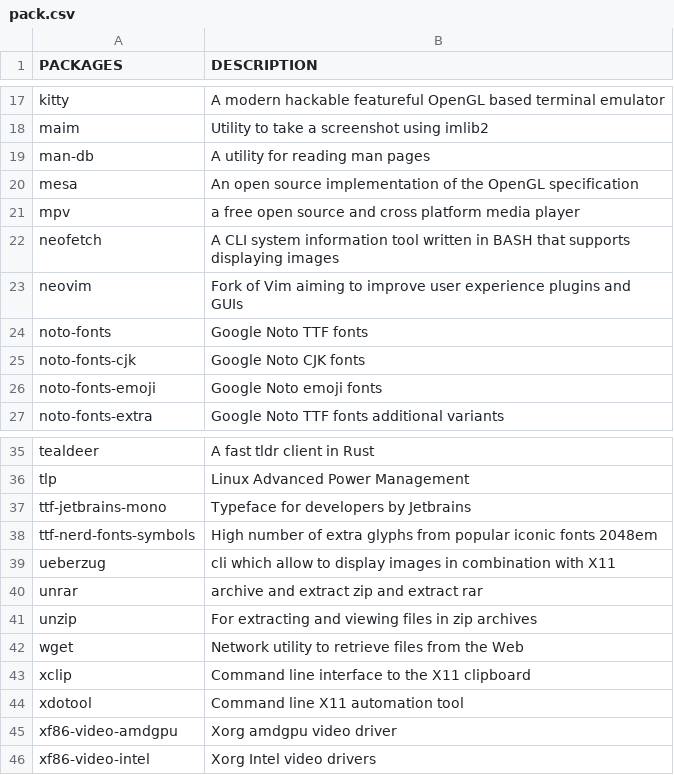
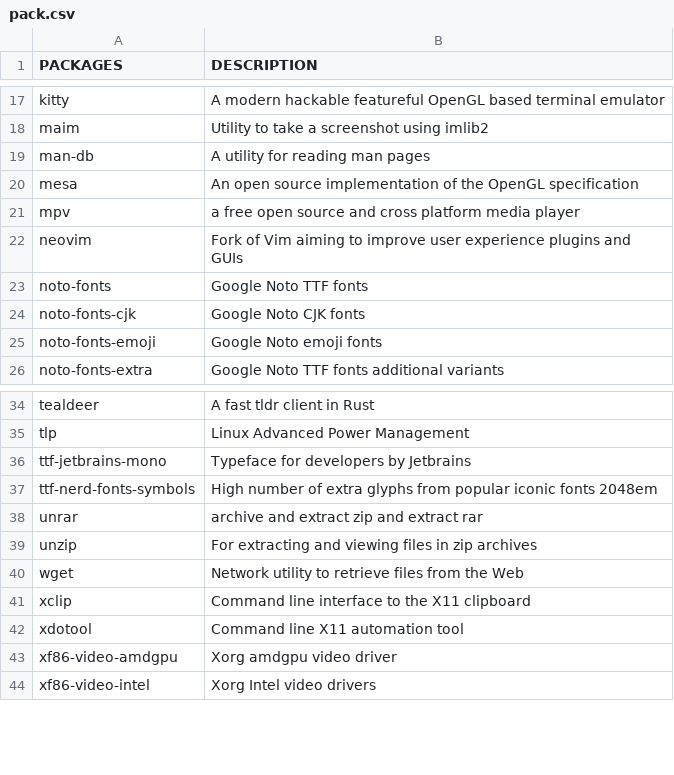
Before and after one commit to fhpraw/i3rice, a CSV file: pack.csv, drawn as a sheet; only a part is shown, gaps mark what is left out; the diff names each change by its address in the sheet, - before the commit and + after, or states it on an @@ line.

Commit message:
update

```diff
--- a/pack.csv
+++ b/pack.csv
-row 22: neofetch | A CLI system information tool written in BASH that supports displaying images
-row 39: ueberzug | cli which allow to display images in combination with X11
```
